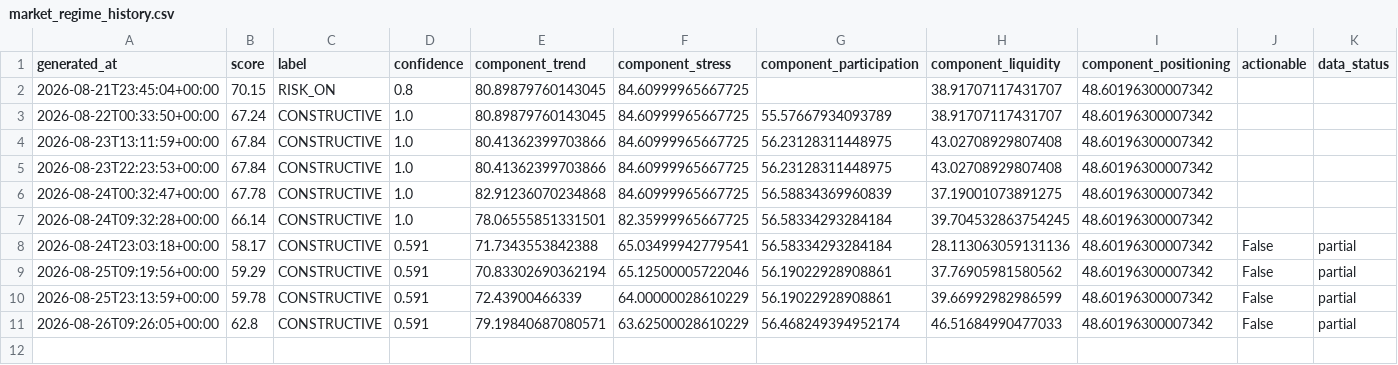
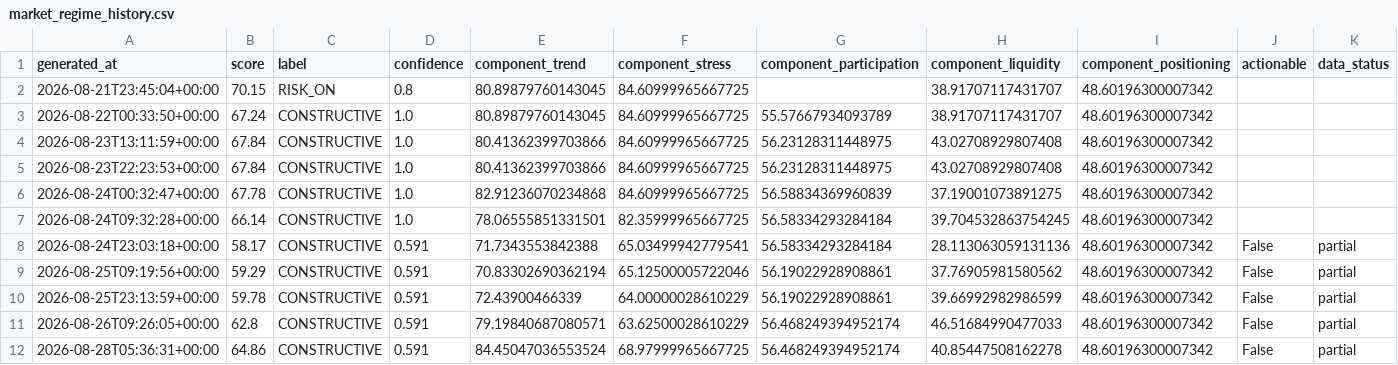
Before and after one commit to singingdog47/nvestment-quant, a CSV file: data/regime/market_regime_history.csv, drawn as a sheet; the diff names each change by its address in the sheet, - before the commit and + after, or states it on an @@ line.

```diff
--- a/data/regime/market_regime_history.csv
+++ b/data/regime/market_regime_history.csv
+row 12: 2026-08-28T05:36:31+00:00 | 64.86 | CONSTRUCTIVE | 0.591 | 84.45047036553524 | 68.97999965667725 | 56.468249394952174 | 40.85447508162278 | 48.60196300007342 | False | partial
```
Also changed, not shown: data/intelligence/company_events_latest.csv, data/intelligence/company_events_new.csv, 24 other files.
